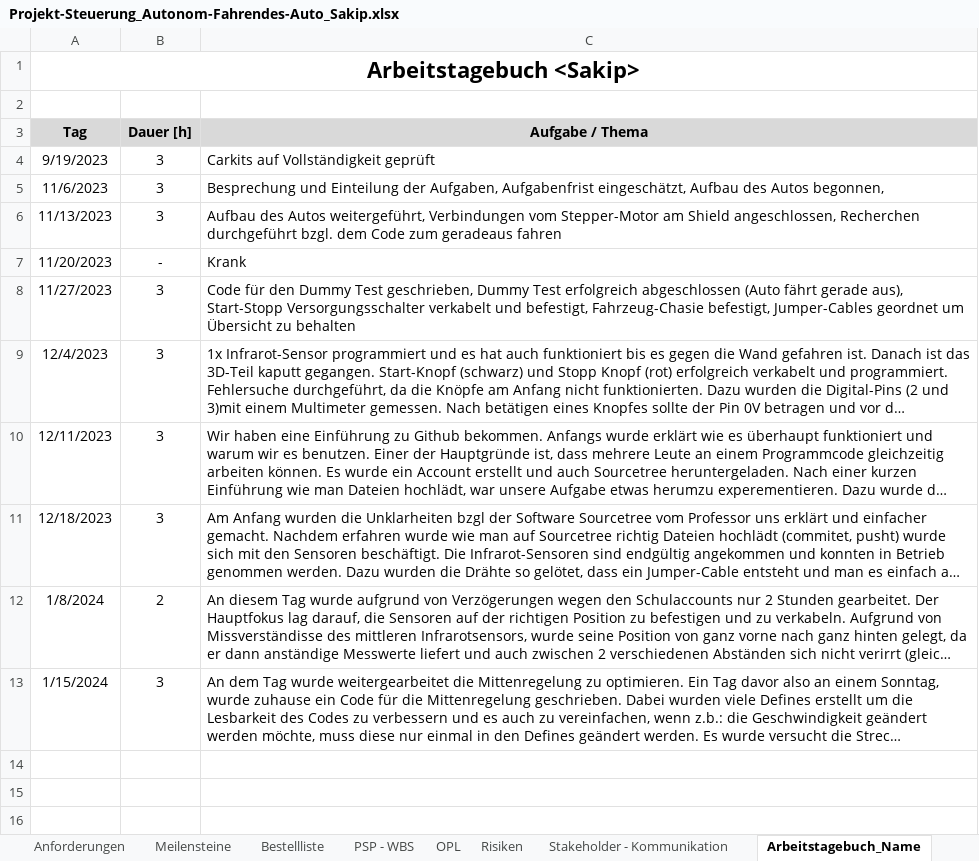
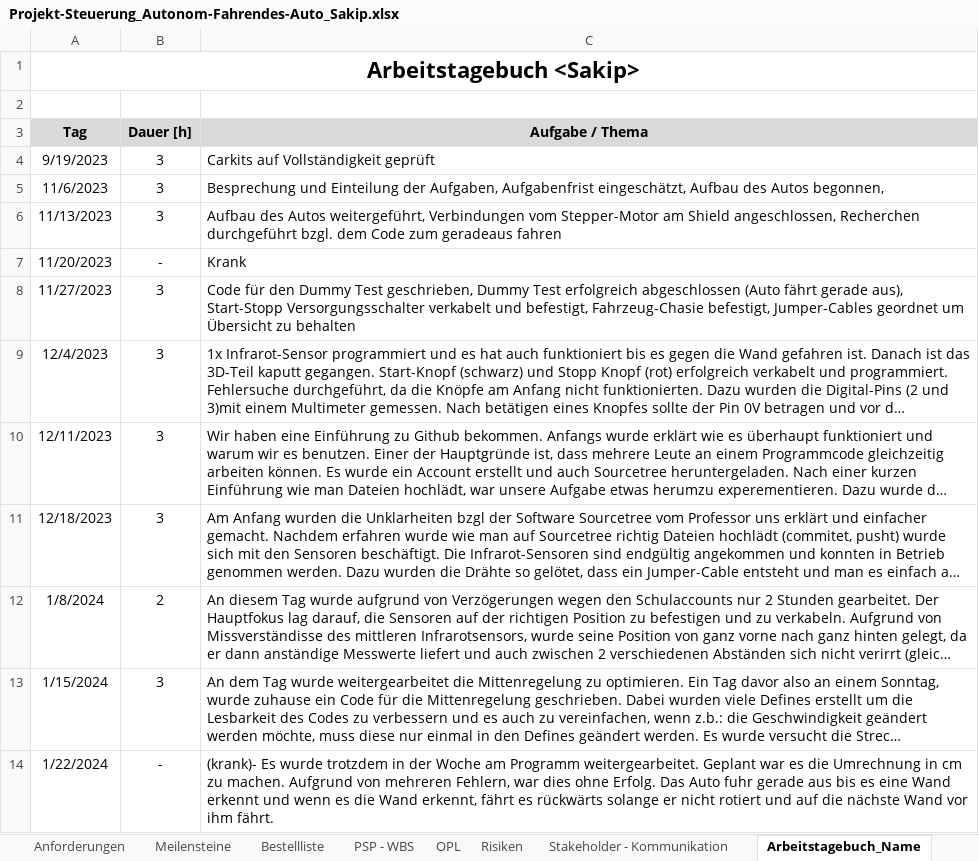
Before and after one commit to jahnhtl/group-10, an Excel workbook: Projekt-Steuerung_Autonom-Fahrendes-Auto_Sakip.xlsx, sheet Arbeitstagebuch_Name, drawn as a sheet; long unchanged cells end in …; values as stored, in another font and other column widths than the file's, no borders; the diff names each change by its address in the sheet, - before the commit and + after, or states it on an @@ line.

Commit message:
Tagebuch_22.01.24_Sakip

```diff
--- a/Projekt-Steuerung_Autonom-Fahrendes-Auto_Sakip.xlsx (sheet Arbeitstagebuch_Name)
+++ b/Projekt-Steuerung_Autonom-Fahrendes-Auto_Sakip.xlsx (sheet Arbeitstagebuch_Name)
+row 14: 1/22/2024 | - | (krank)- Es wurde trotzdem in der Woche am Programm weitergearbeitet. Geplant war es die Umrechnung in cm zu machen. Aufgrund von mehreren Fehlern, war dies ohne Erfolg. Das Auto fuhr gerade aus bis es eine Wand erkennt und wenn es die Wand erkennt, fährt es rückwärts solange er nicht rotiert und auf die nächste Wand vor ihm fährt.
```
